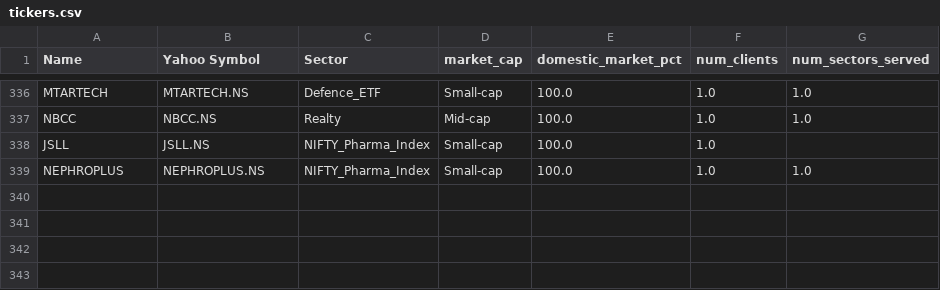
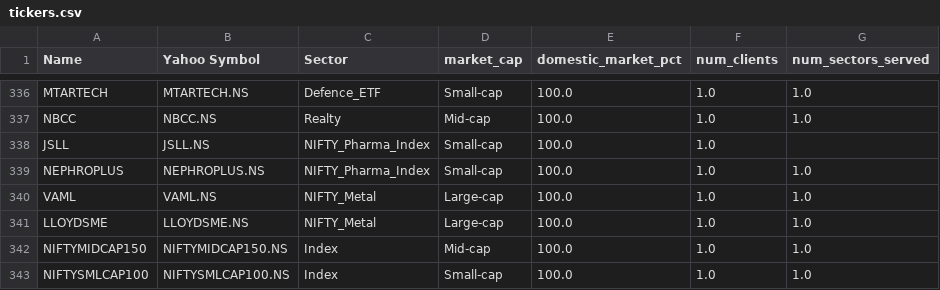
Before and after one commit to abhinashak/equitydesk, a CSV file: config/tickers.csv, drawn as a sheet; only a part is shown, gaps mark what is left out; the diff names each change by its address in the sheet, - before the commit and + after, or states it on an @@ line.

```diff
--- a/config/tickers.csv
+++ b/config/tickers.csv
+row 340: VAML | VAML.NS | NIFTY_Metal | Large-cap | 100.0 | 1.0 | 1.0
+row 341: LLOYDSME | LLOYDSME.NS | NIFTY_Metal | Large-cap | 100.0 | 1.0 | 1.0
+row 342: NIFTYMIDCAP150 | NIFTYMIDCAP150.NS | Index | Mid-cap | 100.0 | 1.0 | 1.0
+row 343: NIFTYSMLCAP100 | NIFTYSMLCAP100.NS | Index | Small-cap | 100.0 | 1.0 | 1.0
```
Also changed, not shown: 7 other files.
